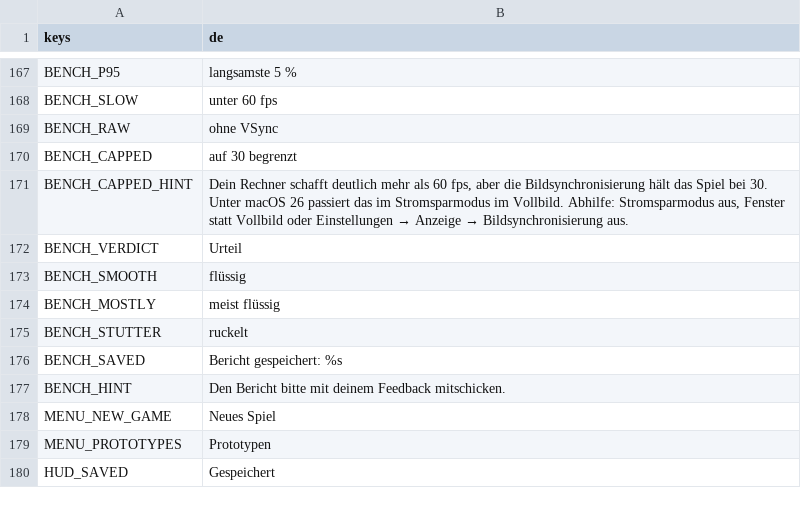
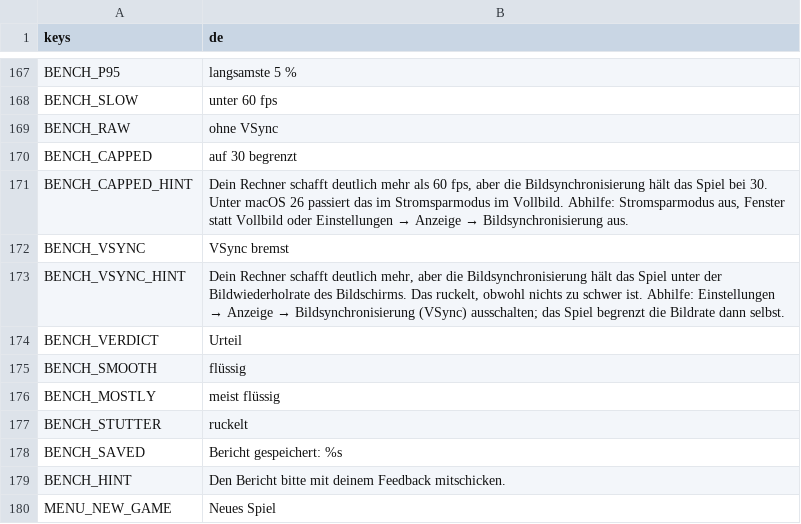
Before and after one commit to Stanzlu/Game, a CSV file: content/locale/ui.csv, drawn as a sheet; only a part is shown, gaps mark what is left out; the shorter side is filled out with more unchanged rows.

```diff
--- a/content/locale/ui.csv
+++ b/content/locale/ui.csv
@@ -180,2 +180,4 @@ BENCH_CAPPED,auf 30 begrenzt
 BENCH_CAPPED_HINT,"Dein Rechner schafft deutlich mehr als 60 fps, aber die Bildsynchronisierung hält das Spiel bei 30. Unter macOS 26 passiert das im Stromsparmodus im Vollbild. Abhilfe: Stromsparmodus aus, Fenster statt Vollbild oder Einstellungen → Anzeige → Bildsynchronisierung aus."
+BENCH_VSYNC,VSync bremst
+BENCH_VSYNC_HINT,"Dein Rechner schafft deutlich mehr, aber die Bildsynchronisierung hält das Spiel unter der Bildwiederholrate des Bildschirms. Das ruckelt, obwohl nichts zu schwer ist. Abhilfe: Einstellungen → Anzeige → Bildsynchronisierung (VSync) ausschalten; das Spiel begrenzt die Bildrate dann selbst."
 BENCH_VERDICT,Urteil
```
Also changed, not shown: 4 other files.
